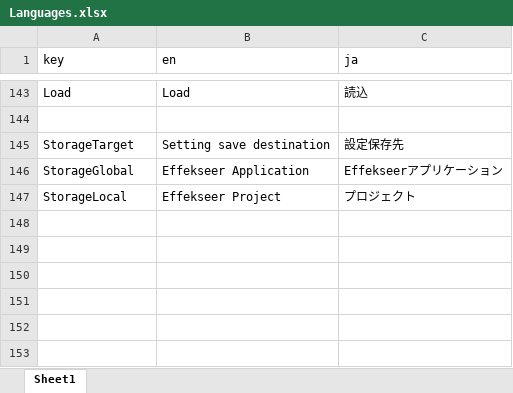
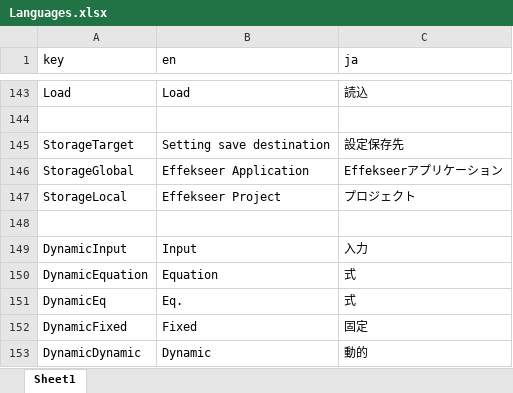
Before and after one commit to effekseer/Effekseer, an Excel workbook: Dev/release/resources/Languages.xlsx, sheet Sheet1, drawn as a sheet; only a part is shown, gaps mark what is left out; values as stored, in another font and other column widths than the file's, no borders; the diff names each change by its address in the sheet, - before the commit and + after, or states it on an @@ line.

```diff
--- a/Dev/release/resources/Languages.xlsx (sheet Sheet1)
+++ b/Dev/release/resources/Languages.xlsx (sheet Sheet1)
+row 148: (empty)
+row 149: DynamicInput | Input | 入力
+row 150: DynamicEquation | Equation | 式
+row 151: DynamicEq | Eq. | 式
+row 152: DynamicFixed | Fixed | 固定
+row 153: DynamicDynamic | Dynamic | 動的
```
Also changed, not shown: 29 other files.
